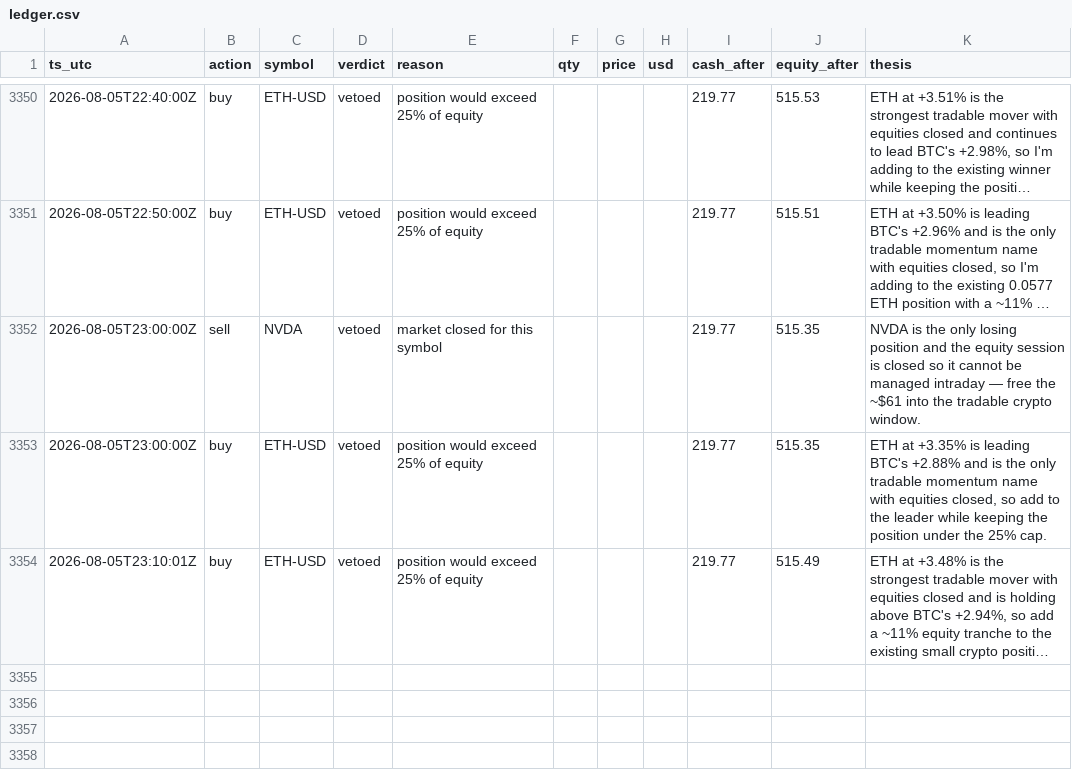
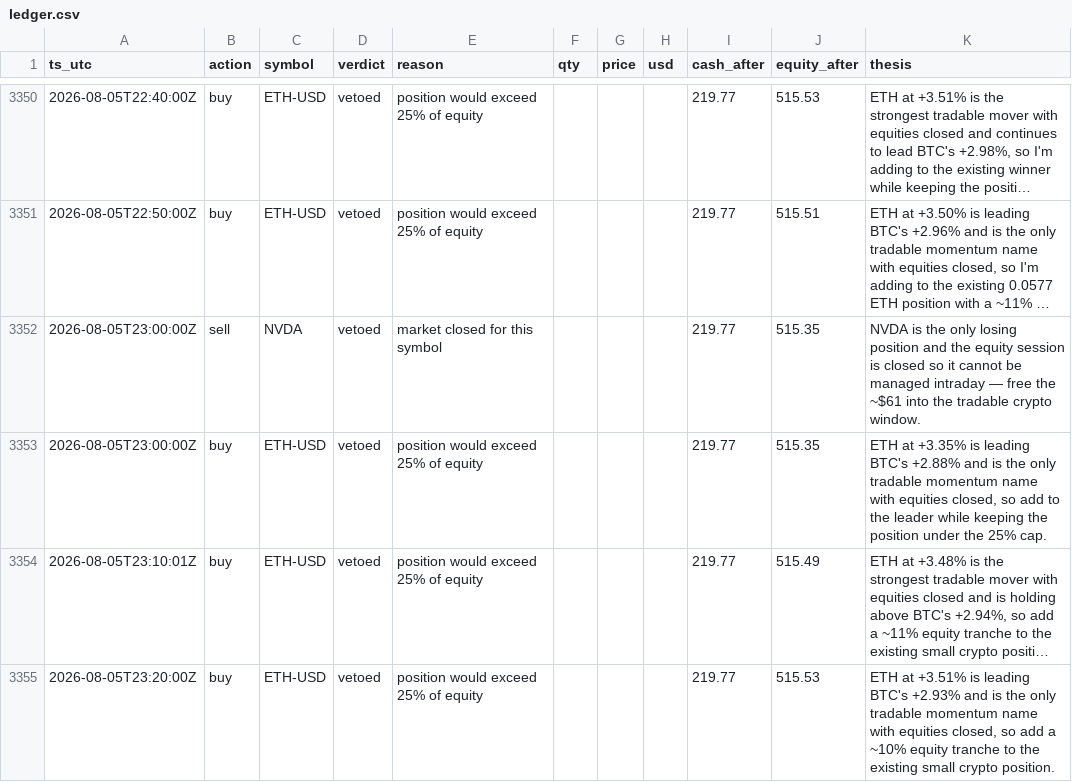
Before and after one commit to JonDipilato/ai-trading-battle, a CSV file: data/scalper/ledger.csv, drawn as a sheet; only a part is shown, gaps mark what is left out; long unchanged cells end in …; the diff names each change by its address in the sheet, - before the commit and + after, or states it on an @@ line.

Commit message:
data: sync 2026-08-05T23:22:03Z

```diff
--- a/data/scalper/ledger.csv
+++ b/data/scalper/ledger.csv
+row 3355: 2026-08-05T23:20:00Z | buy | ETH-USD | vetoed | position would exceed 25% of equity |  |  |  | 219.77 | 515.53 | ETH at +3.51% is leading BTC's +2.93% and is the only tradable momentum name with equities closed, so add a ~10% equity tranche to the existing small crypto position.
```
Also changed, not shown: data/scalper/equity_curve.csv.
